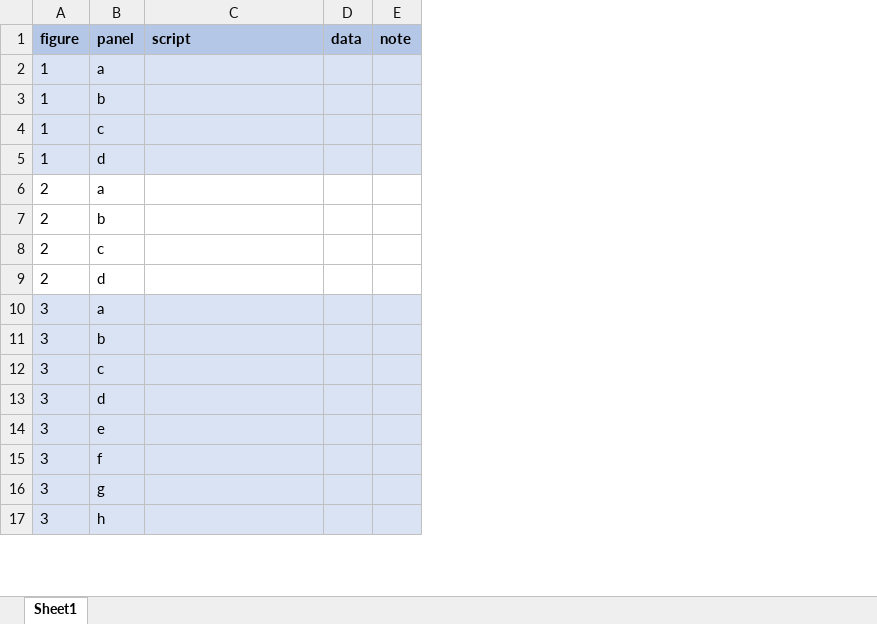
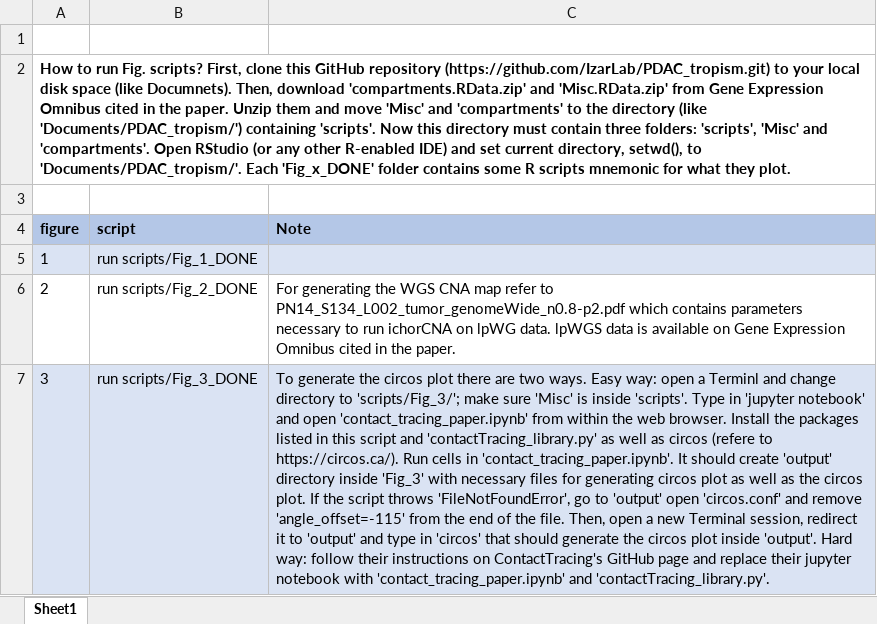
Before and after one commit to IzarLab/PDAC_tropism, an Excel workbook: Figures.xlsx, sheet Sheet1, drawn as a sheet; only a part is shown; values as stored, in another font and other column widths than the file's, no borders; removed rows and columns are numbered as before the commit, all else as after; the diff covers the shown part only; the diff names each change by its address in the sheet, - before the commit and + after, or states it on an @@ line.

Commit message:
Update Figures.xlsx

```diff
--- a/Figures.xlsx (sheet Sheet1)
+++ b/Figures.xlsx (sheet Sheet1)
-column B (panel), row 2: a; row 6: a; row 10: a
-column D (data), empty
-column E (note), empty
+column C (Note), rows 6-7: For generating the WGS CNA map refer to PN14_S134_L002_tumor_genomeWide_n0.8-p2.pdf which contains parameters necessary to run ichorCNA on lpWG data. lpWGS data is available on Gene Expression Omnibus cited in the paper. | To generate the circos plot there are two ways. Easy way: open a Terminl and change directory to 'scripts/Fig_3/'; make sure 'Misc' is inside 'scripts'. Type in 'jupyter notebook' and open 'contact_tracing_paper.ipynb' from within the web browser. Install the packages listed in this script and 'contactTracing_library.py' as well as circos (refere to https://circos.ca/). Run cells in 'contact_tracing_paper.ipynb'. It should create 'output' directory inside 'Fig_3' with necessary files for generating circos plot as well as the circos plot. If the script throws 'FileNotFoundError', go to 'output' open 'circos.conf' and remove 'angle_offset=-115' from the end of the file. Then, open a new Terminal session, redirect it to 'output' and type in 'circos' that should generate the circos plot inside 'output'. Hard way: follow their instructions on ContactTracing's GitHub page and replace their jupyter notebook with 'contact_tracing_paper.ipynb' and 'contactTracing_library.py'.
+row 1: (empty)
+row 2: How to run Fig. scripts? First, clone this GitHub repository (https://github.com/IzarLab/PDAC_tropism.git) to your local disk space (like Documnets). Then, download 'compartments.RData.zip' and 'Misc.RData.zip' from Gene Expression Omnibus cited in the paper. Unzip them and move 'Misc' and 'compartments' to the directory (like 'Documents/PDAC_tropism/') containing 'scripts'. Now this directory must contain three folders: 'scripts', 'Misc' and 'compartments'. Open RStudio (or any other R-enabled IDE) and set current directory, setwd(), to 'Documents/PDAC_tropism/'. Each 'Fig_x_DONE' folder contains some R scripts mnemonic for what they plot.
+row 3: (empty)
-B5 (script): (empty)
+B5 (script): run scripts/Fig_1_DONE
-row 3: 1 | b
-row 4: 1 | c
-row 5: 1 | d
-B6 (script): (empty)
+B6 (script): run scripts/Fig_2_DONE
-row 7: 2 | b
-row 8: 2 | c
-row 9: 2 | d
-B7 (script): (empty)
+B7 (script): run scripts/Fig_3_DONE
-row 11: 3 | b
-row 12: 3 | c
-row 13: 3 | d
-row 14: 3 | e
-row 15: 3 | f
-row 16: 3 | g
-row 17: 3 | h
```
Also changed, not shown: 4 added rows, 13 removed rows, 4 edited cells and cell formats elsewhere in this sheet.
